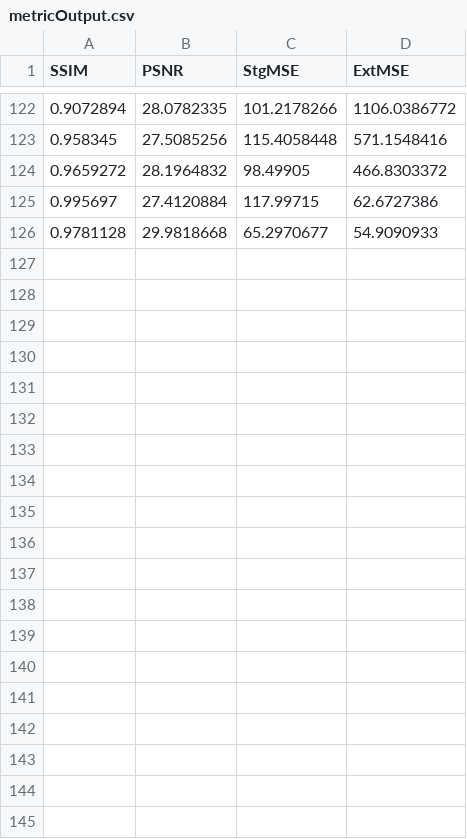
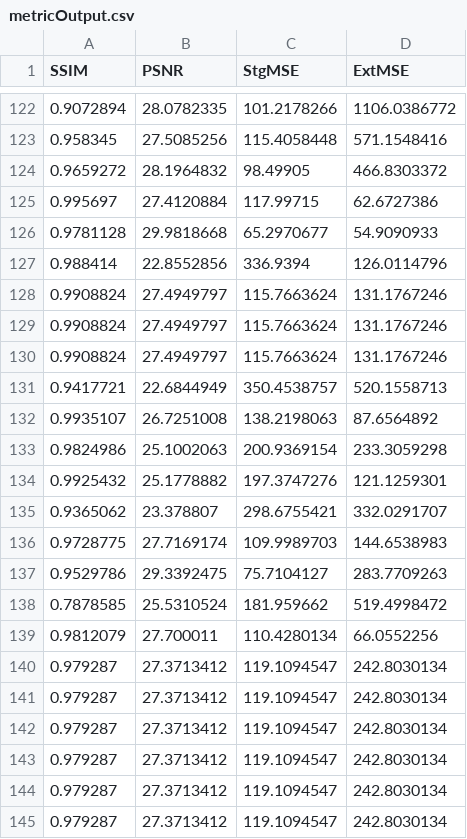
Before and after one commit to EricABradshaw/SeniorCapstone_Team8, a CSV file: Application/python/metricOutput.csv, drawn as a sheet; only a part is shown, gaps mark what is left out; the diff names each change by its address in the sheet, - before the commit and + after, or states it on an @@ line.

```diff
--- a/Application/python/metricOutput.csv
+++ b/Application/python/metricOutput.csv
+row 127: 0.988414 | 22.8552856 | 336.9394 | 126.0114796
+row 128: 0.9908824 | 27.4949797 | 115.7663624 | 131.1767246
+row 129: 0.9908824 | 27.4949797 | 115.7663624 | 131.1767246
+row 130: 0.9908824 | 27.4949797 | 115.7663624 | 131.1767246
+row 131: 0.9417721 | 22.6844949 | 350.4538757 | 520.1558713
+row 132: 0.9935107 | 26.7251008 | 138.2198063 | 87.6564892
+row 133: 0.9824986 | 25.1002063 | 200.9369154 | 233.3059298
+row 134: 0.9925432 | 25.1778882 | 197.3747276 | 121.1259301
+row 135: 0.9365062 | 23.378807 | 298.6755421 | 332.0291707
+row 136: 0.9728775 | 27.7169174 | 109.9989703 | 144.6538983
+row 137: 0.9529786 | 29.3392475 | 75.7104127 | 283.7709263
+row 138: 0.7878585 | 25.5310524 | 181.959662 | 519.4998472
+row 139: 0.9812079 | 27.700011 | 110.4280134 | 66.0552256
+row 140: 0.979287 | 27.3713412 | 119.1094547 | 242.8030134
+row 141: 0.979287 | 27.3713412 | 119.1094547 | 242.8030134
+row 142: 0.979287 | 27.3713412 | 119.1094547 | 242.8030134
+row 143: 0.979287 | 27.3713412 | 119.1094547 | 242.8030134
+row 144: 0.979287 | 27.3713412 | 119.1094547 | 242.8030134
+row 145: 0.979287 | 27.3713412 | 119.1094547 | 242.8030134
```
Also changed, not shown: 9 other files.
